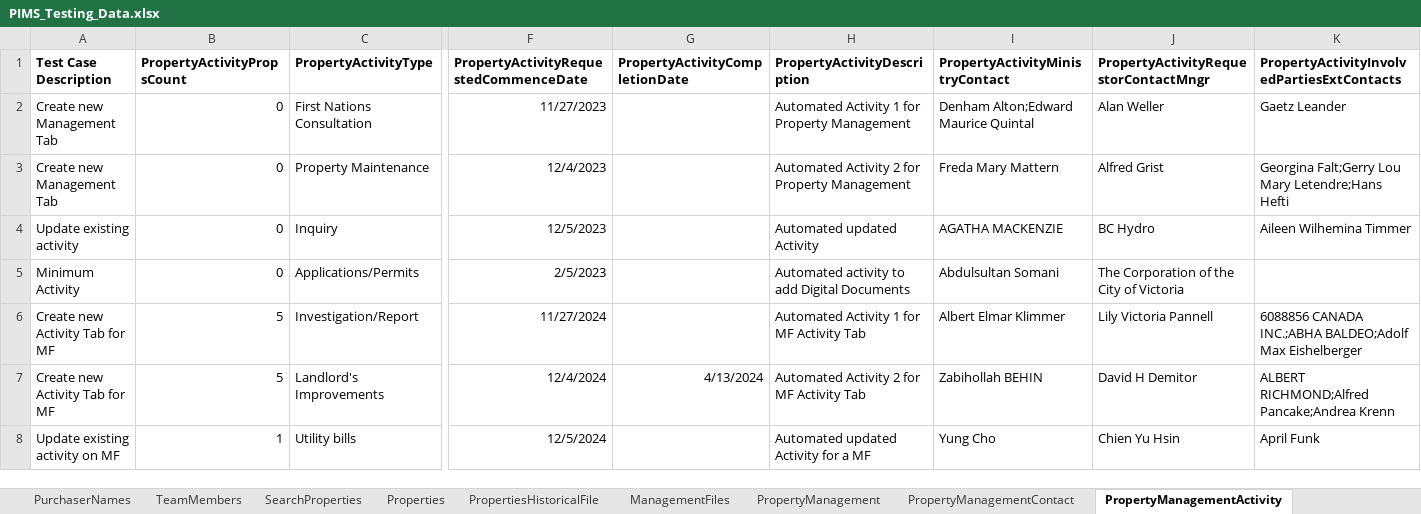
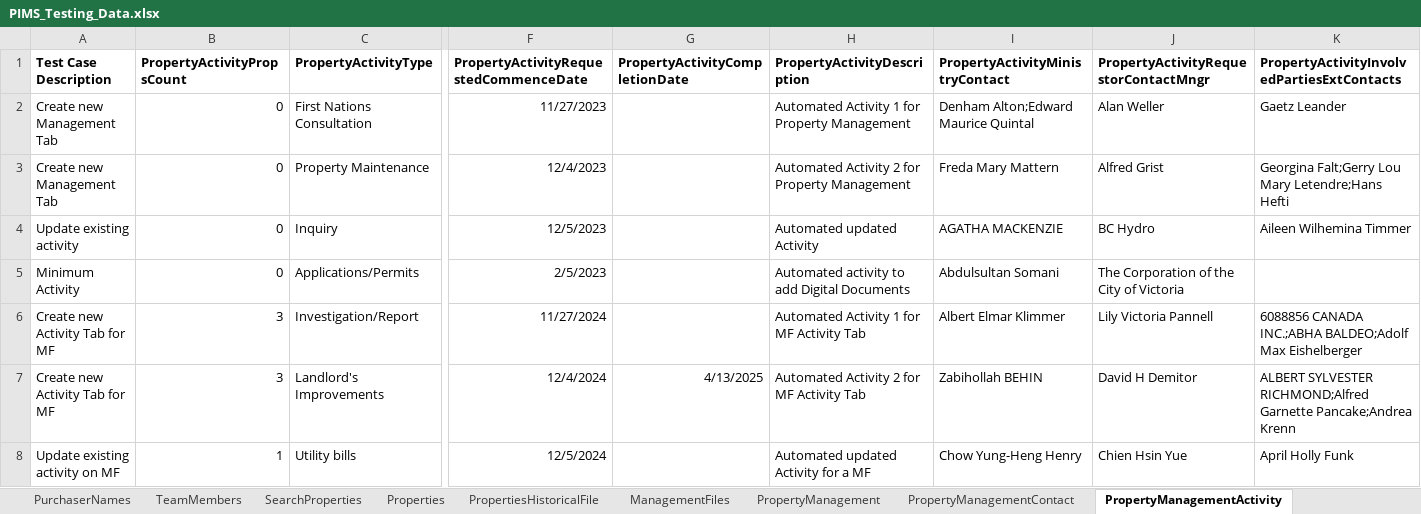
Before and after one commit to bcgov/PSP, an Excel workbook: testing/PIMS.Tests.Automation/Data/PIMS_Testing_Data.xlsx, sheet PropertyManagementActivity, drawn as a sheet; only a part is shown, gaps mark what is left out; values as stored, in another font and other column widths than the file's, no borders; the diff names each change by its address in the sheet, - before the commit and + after, or states it on an @@ line.

```diff
--- a/testing/PIMS.Tests.Automation/Data/PIMS_Testing_Data.xlsx (sheet PropertyManagementActivity)
+++ b/testing/PIMS.Tests.Automation/Data/PIMS_Testing_Data.xlsx (sheet PropertyManagementActivity)
-B6:B7 (PropertyActivityPropsCount): 5
+B6:B7 (PropertyActivityPropsCount): 3
-G7 (PropertyActivityCompletionDate): 4/13/2024
+G7 (PropertyActivityCompletionDate): 4/13/2025
-K7: ALBERT RICHMOND;Alfred Pancake;Andrea Krenn
+K7: ALBERT SYLVESTER RICHMOND;Alfred Garnette Pancake;Andrea Krenn
-I8 (PropertyActivityMinistryContact): Yung Cho
+I8 (PropertyActivityMinistryContact): Chow Yung-Heng Henry
-J8: Chien Yu Hsin
+J8: Chien Hsin Yue
-K8: April Funk
+K8: April Holly Funk
```
Also changed, not shown: sheet ManagementFiles, sheet AcquisitionFiles, sheet SearchProperties, sheet DispositionFiles, 8 other files.
